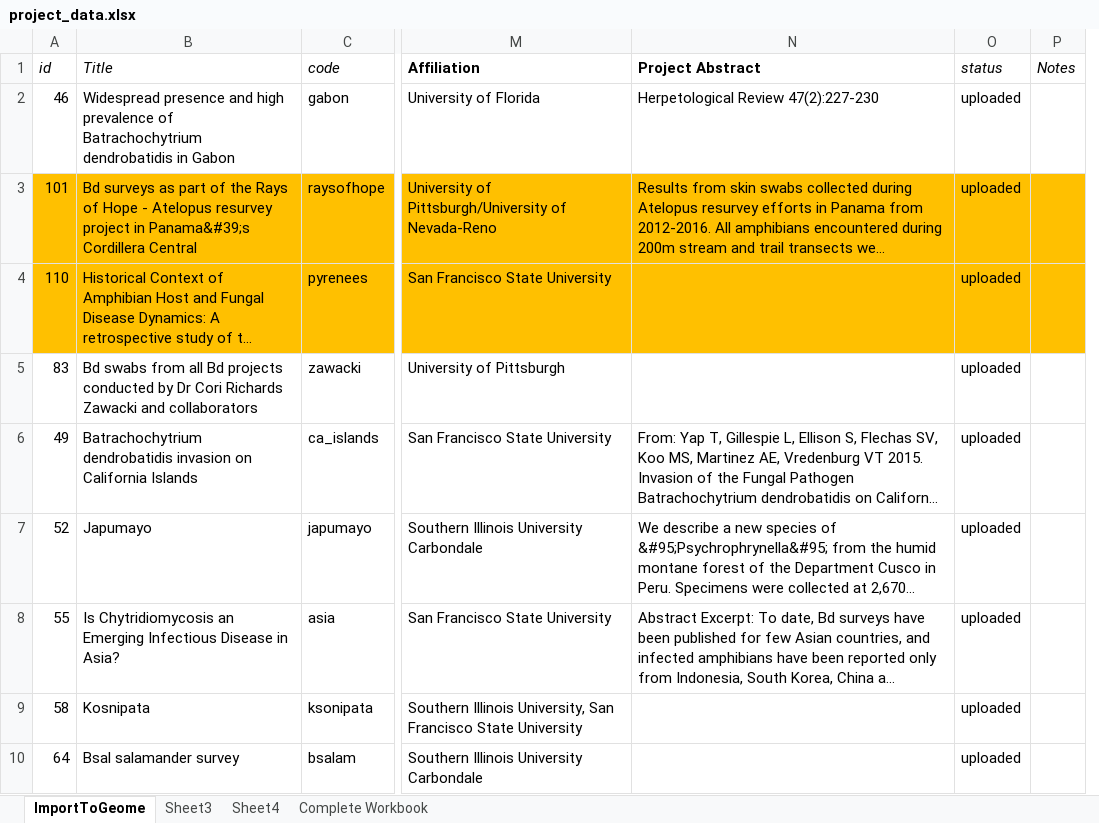
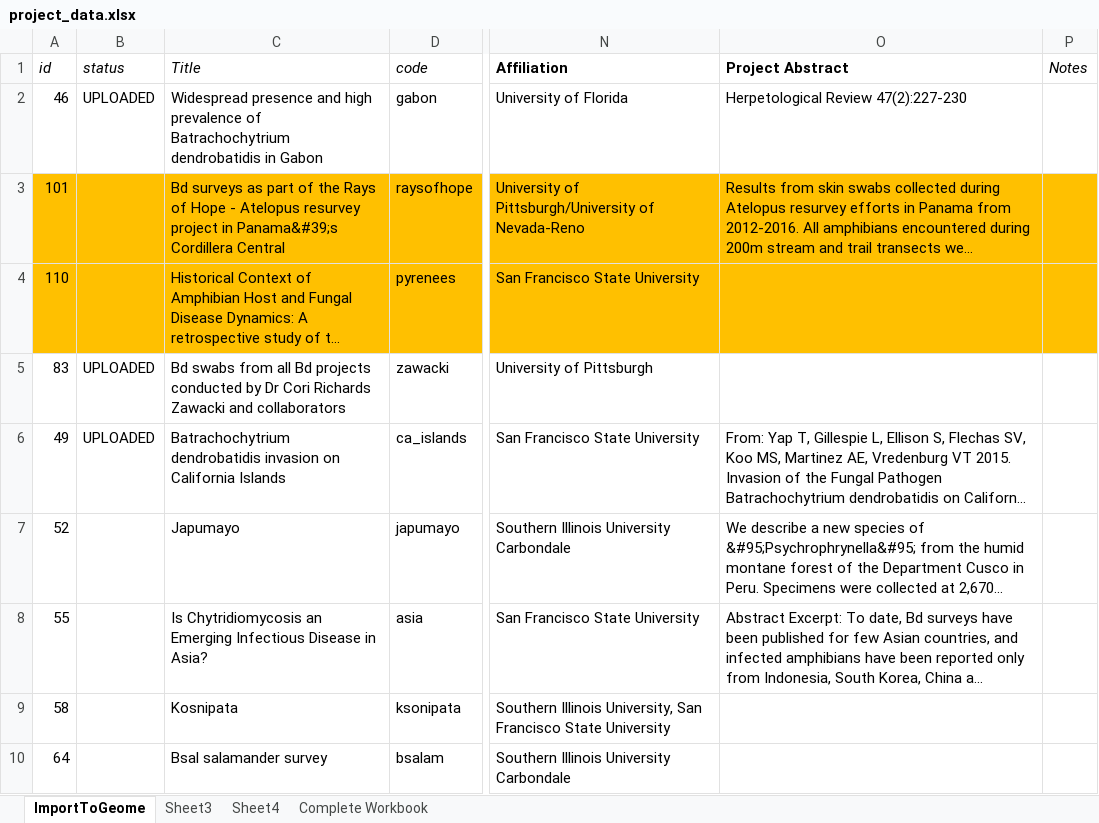
Before and after one commit to biocodellc/geome-configurations, an Excel workbook: amphibianDisease/project_data.xlsx, sheet ImportToGeome, drawn as a sheet; only a part is shown, gaps mark what is left out; long unchanged cells end in …; values as stored, in another font and other column widths than the file's, no borders; removed rows and columns are numbered as before the commit, all else as after; the diff names each change by its address in the sheet, - before the commit and + after, or states it on an @@ line.

Commit message:
updating project_data.xls

```diff
--- a/amphibianDisease/project_data.xlsx (sheet ImportToGeome)
+++ b/amphibianDisease/project_data.xlsx (sheet ImportToGeome)
+column B (status), rows 2-6: UPLOADED |  |  | UPLOADED | UPLOADED
-column O (status), rows 2-10: all uploaded
```
